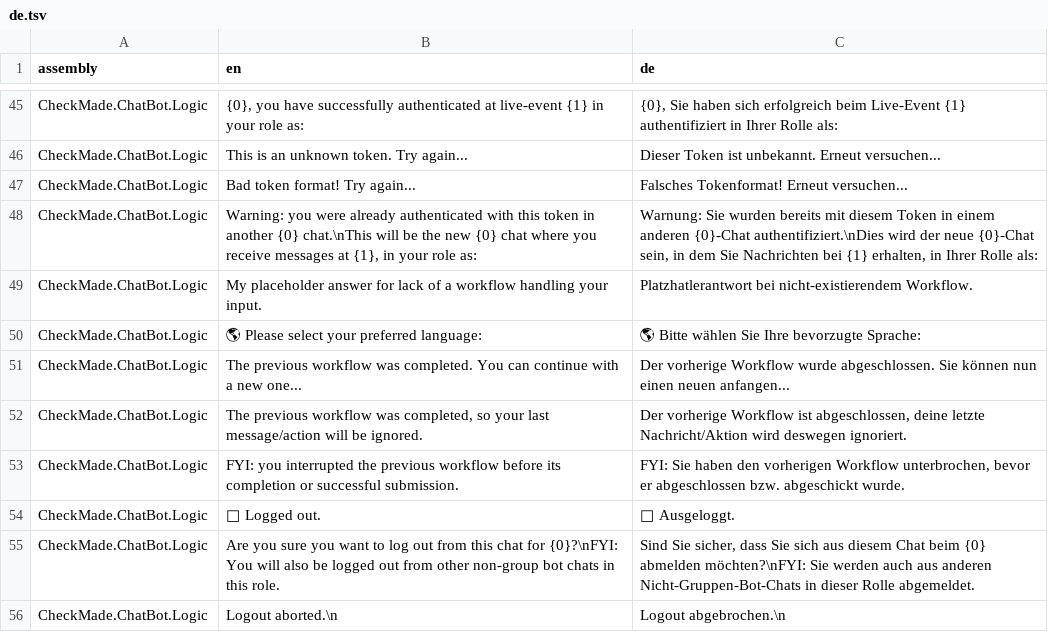
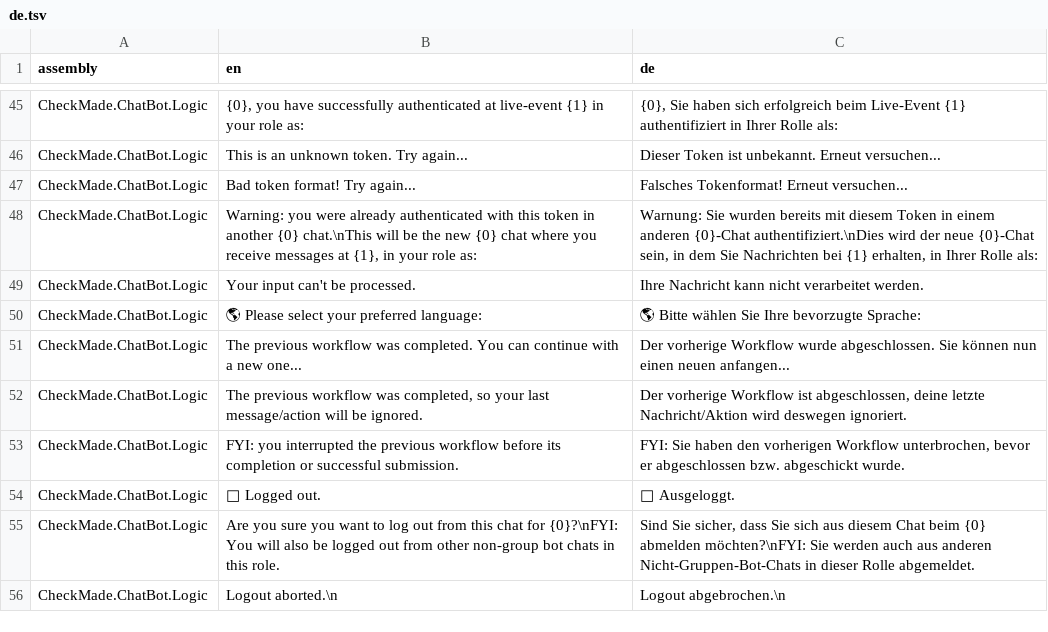
Before and after one commit to CheckMadeLtd/CheckMade, a TSV file: Src/CheckMade.Common.Utils/UiTranslation/TargetLanguages/de.tsv, drawn as a sheet; only a part is shown, gaps mark what is left out.

Commit message:
Generalise 'input can't be processed' message

```diff
--- a/Src/CheckMade.Common.Utils/UiTranslation/TargetLanguages/de.tsv
+++ b/Src/CheckMade.Common.Utils/UiTranslation/TargetLanguages/de.tsv
@@ -48,3 +48,3 @@ CheckMade.ChatBot.Logic	Bad token format! Try again...	Falsches Tokenformat! Ern
 CheckMade.ChatBot.Logic	Warning: you were already authenticated with this token in another {0} chat.\nThis will be the new {0} chat where you receive messages at {1}, in your role as: 	Warnung: Sie wurden bereits mit diesem Token in einem anderen {0}-Chat authentifiziert.\nDies wird der neue {0}-Chat sein, in dem Sie Nachrichten bei {1} erhalten, in Ihrer Rolle als:
-CheckMade.ChatBot.Logic	My placeholder answer for lack of a workflow handling your input.	Platzhatlerantwort bei nicht-existierendem Workflow.
+CheckMade.ChatBot.Logic	Your input can't be processed.	Ihre Nachricht kann nicht verarbeitet werden.
 CheckMade.ChatBot.Logic	🌎 Please select your preferred language:	🌎 Bitte wählen Sie Ihre bevorzugte Sprache:
```
Also changed, not shown: 1 other file.
